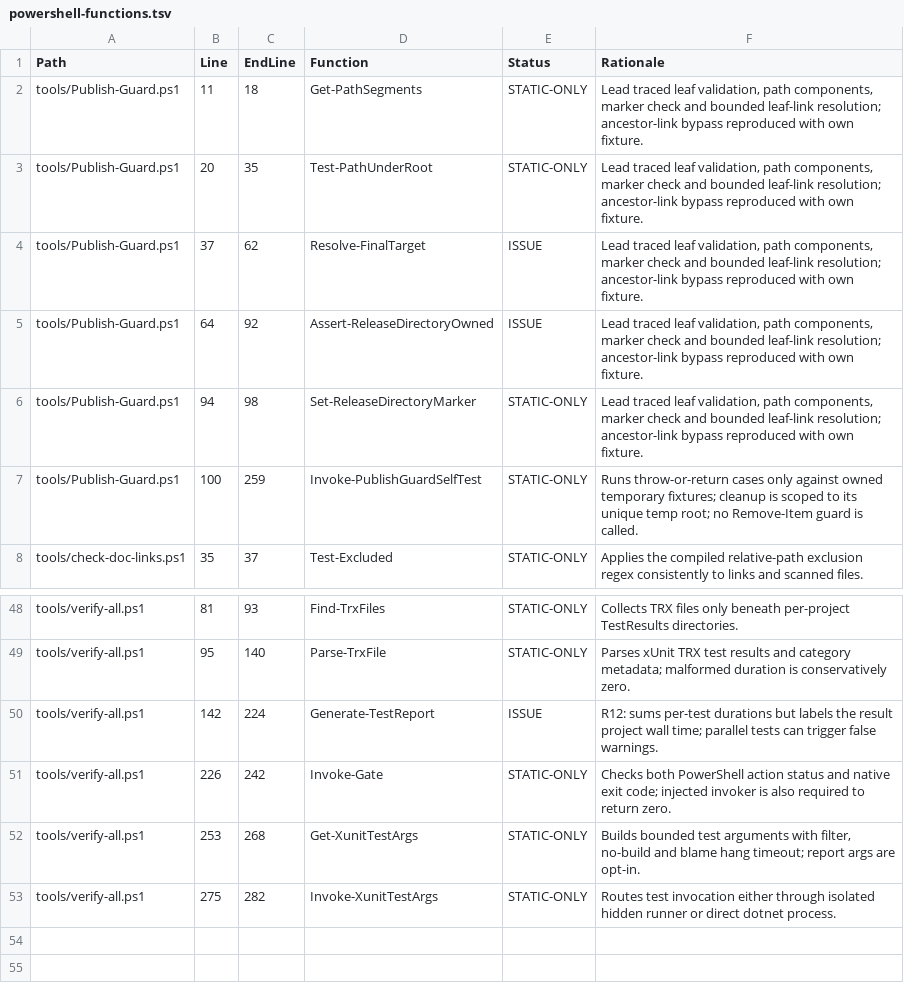
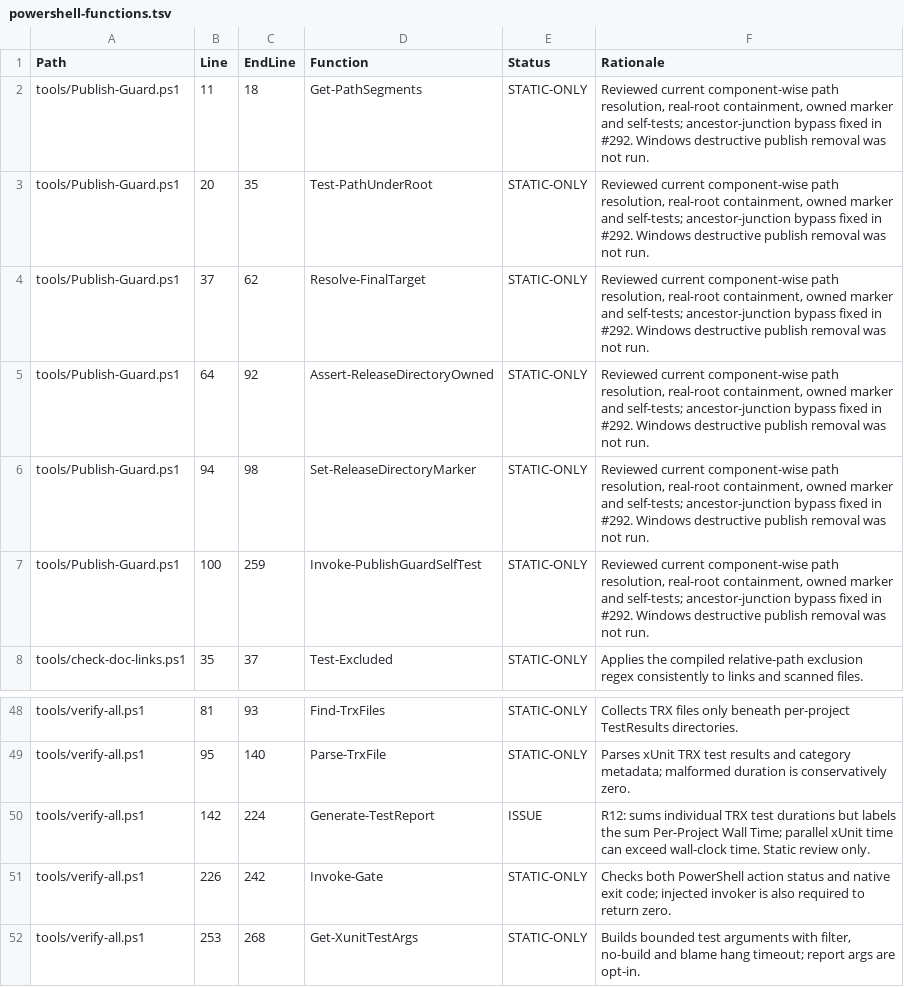
Before and after one commit to ConanKLOP2/PhotoReview, a TSV file: docs/refactoring/review-20261004/powershell-functions.tsv, drawn as a sheet; only a part is shown, gaps mark what is left out; the shorter side is filled out with more unchanged rows.

Commit message:
docs: continue current-head function review

```diff
--- a/docs/refactoring/review-20261004/powershell-functions.tsv
+++ b/docs/refactoring/review-20261004/powershell-functions.tsv
@@ -1,8 +1,8 @@
 "Path"	"Line"	"EndLine"	"Function"	"Status"	"Rationale"
-"tools/Publish-Guard.ps1"	"11"	"18"	"Get-PathSegments"	"STATIC-ONLY"	"Lead traced leaf validation, path components, marker check and bounded leaf-link resolution; ancestor-link bypass reproduced with own fixture."
-"tools/Publish-Guard.ps1"	"20"	"35"	"Test-PathUnderRoot"	"STATIC-ONLY"	"Lead traced leaf validation, path components, marker check and bounded leaf-link resolution; ancestor-link bypass reproduced with own fixture."
-"tools/Publish-Guard.ps1"	"37"	"62"	"Resolve-FinalTarget"	"ISSUE"	"Lead traced leaf validation, path components, marker check and bounded leaf-link resolution; ancestor-link bypass reproduced with own fixture."
-"tools/Publish-Guard.ps1"	"64"	"92"	"Assert-ReleaseDirectoryOwned"	"ISSUE"	"Lead traced leaf validation, path components, marker check and bounded leaf-link resolution; ancestor-link bypass reproduced with own fixture."
-"tools/Publish-Guard.ps1"	"94"	"98"	"Set-ReleaseDirectoryMarker"	"STATIC-ONLY"	"Lead traced leaf validation, path components, marker check and bounded leaf-link resolution; ancestor-link bypass reproduced with own fixture."
-"tools/Publish-Guard.ps1"	"100"	"259"	"Invoke-PublishGuardSelfTest"	"STATIC-ONLY"	"Runs throw-or-return cases only against owned temporary fixtures; cleanup is scoped to its unique temp root; no Remove-Item guard is called."
+"tools/Publish-Guard.ps1"	"11"	"18"	"Get-PathSegments"	"STATIC-ONLY"	"Reviewed current component-wise path resolution, real-root containment, owned marker and self-tests; ancestor-junction bypass fixed in #292. Windows destructive publish removal was not run."
+"tools/Publish-Guard.ps1"	"20"	"35"	"Test-PathUnderRoot"	"STATIC-ONLY"	"Reviewed current component-wise path resolution, real-root containment, owned marker and self-tests; ancestor-junction bypass fixed in #292. Windows destructive publish removal was not run."
+"tools/Publish-Guard.ps1"	"37"	"62"	"Resolve-FinalTarget"	"STATIC-ONLY"	"Reviewed current component-wise path resolution, real-root containment, owned marker and self-tests; ancestor-junction bypass fixed in #292. Windows destructive publish removal was not run."
+"tools/Publish-Guard.ps1"	"64"	"92"	"Assert-ReleaseDirectoryOwned"	"STATIC-ONLY"	"Reviewed current component-wise path resolution, real-root containment, owned marker and self-tests; ancestor-junction bypass fixed in #292. Windows destructive publish removal was not run."
+"tools/Publish-Guard.ps1"	"94"	"98"	"Set-ReleaseDirectoryMarker"	"STATIC-ONLY"	"Reviewed current component-wise path resolution, real-root containment, owned marker and self-tests; ancestor-junction bypass fixed in #292. Windows destructive publish removal was not run."
+"tools/Publish-Guard.ps1"	"100"	"259"	"Invoke-PublishGuardSelfTest"	"STATIC-ONLY"	"Reviewed current component-wise path resolution, real-root containment, owned marker and self-tests; ancestor-junction bypass fixed in #292. Windows destructive publish removal was not run."
 "tools/check-doc-links.ps1"	"35"	"37"	"Test-Excluded"	"STATIC-ONLY"	"Applies the compiled relative-path exclusion regex consistently to links and scanned files."
@@ -49,3 +49,3 @@
 "tools/verify-all.ps1"	"95"	"140"	"Parse-TrxFile"	"STATIC-ONLY"	"Parses xUnit TRX test results and category metadata; malformed duration is conservatively zero."
-"tools/verify-all.ps1"	"142"	"224"	"Generate-TestReport"	"ISSUE"	"R12: sums per-test durations but labels the result project wall time; parallel tests can trigger false warnings."
+"tools/verify-all.ps1"	"142"	"224"	"Generate-TestReport"	"ISSUE"	"R12: sums individual TRX test durations but labels the sum Per-Project Wall Time; parallel xUnit time can exceed wall-clock time. Static review only."
 "tools/verify-all.ps1"	"226"	"242"	"Invoke-Gate"	"STATIC-ONLY"	"Checks both PowerShell action status and native exit code; injected invoker is also required to return zero."
```
Also changed, not shown: 7 other files.
